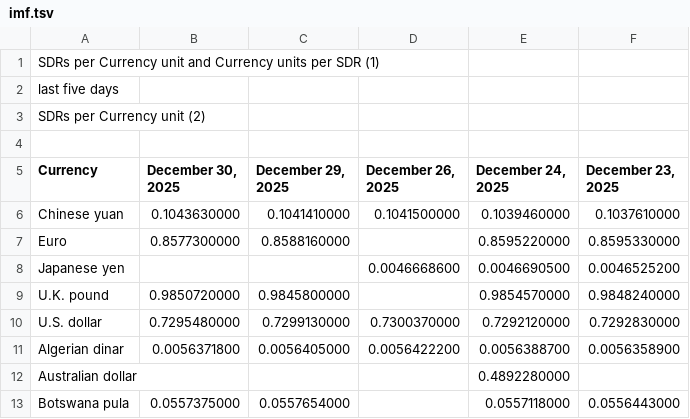
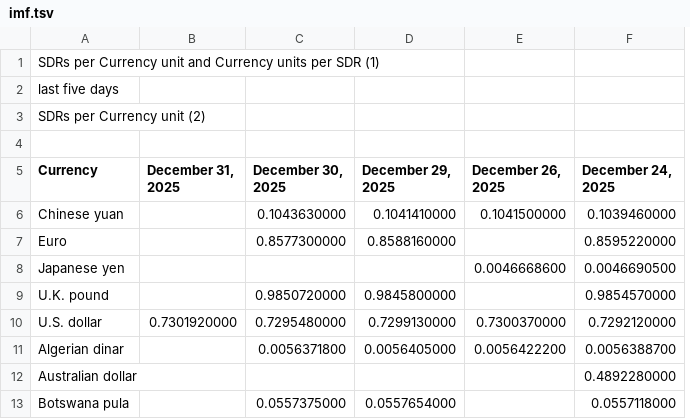
Before and after one commit to instant-solutions/quarkus-moneta-data, a TSV file: imf.tsv, drawn as a sheet; only a part is shown; removed rows and columns are numbered as before the commit, all else as after; the diff names each change by its address in the sheet, - before the commit and + after, or states it on an @@ line.

```diff
--- a/imf.tsv
+++ b/imf.tsv
+column B (December 31, 2025), row 10: 0.7301920000
-column F (December 23, 2025), rows 6-13: 0.1037610000 | 0.8595330000 | 0.0046525200 | 0.9848240000 | 0.7292830000 | 0.0056358900 |  | 0.0556443000
```
